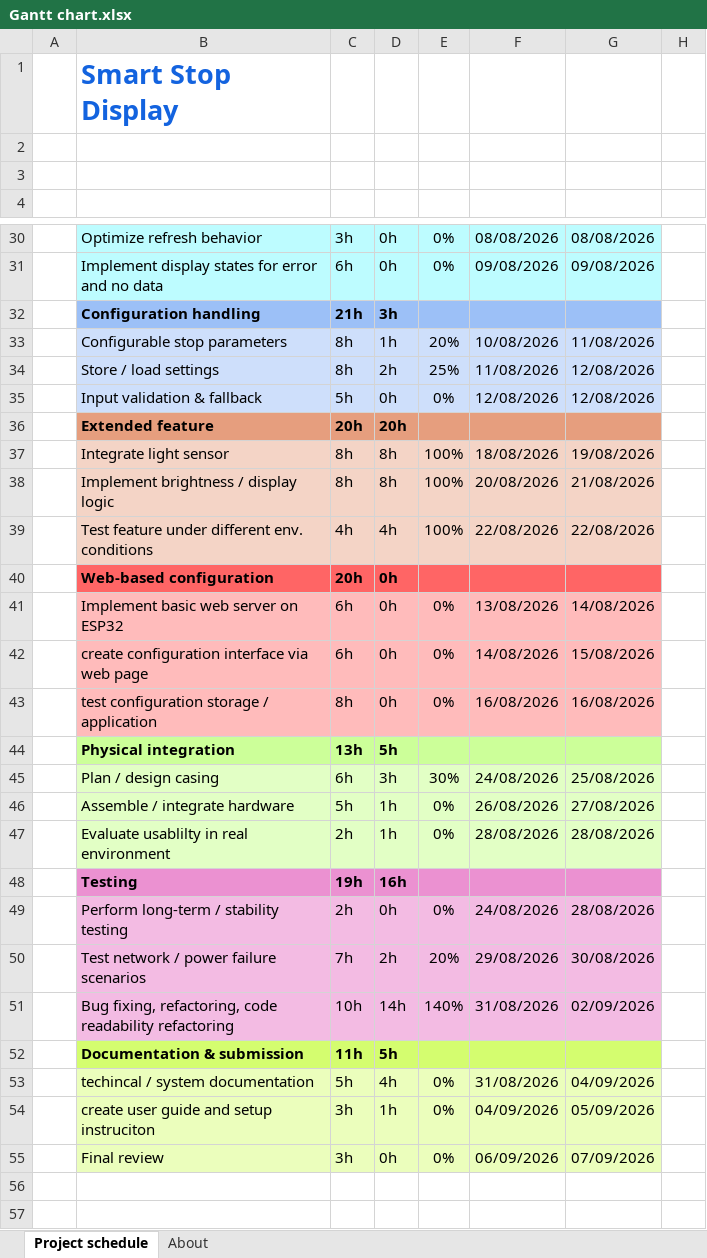
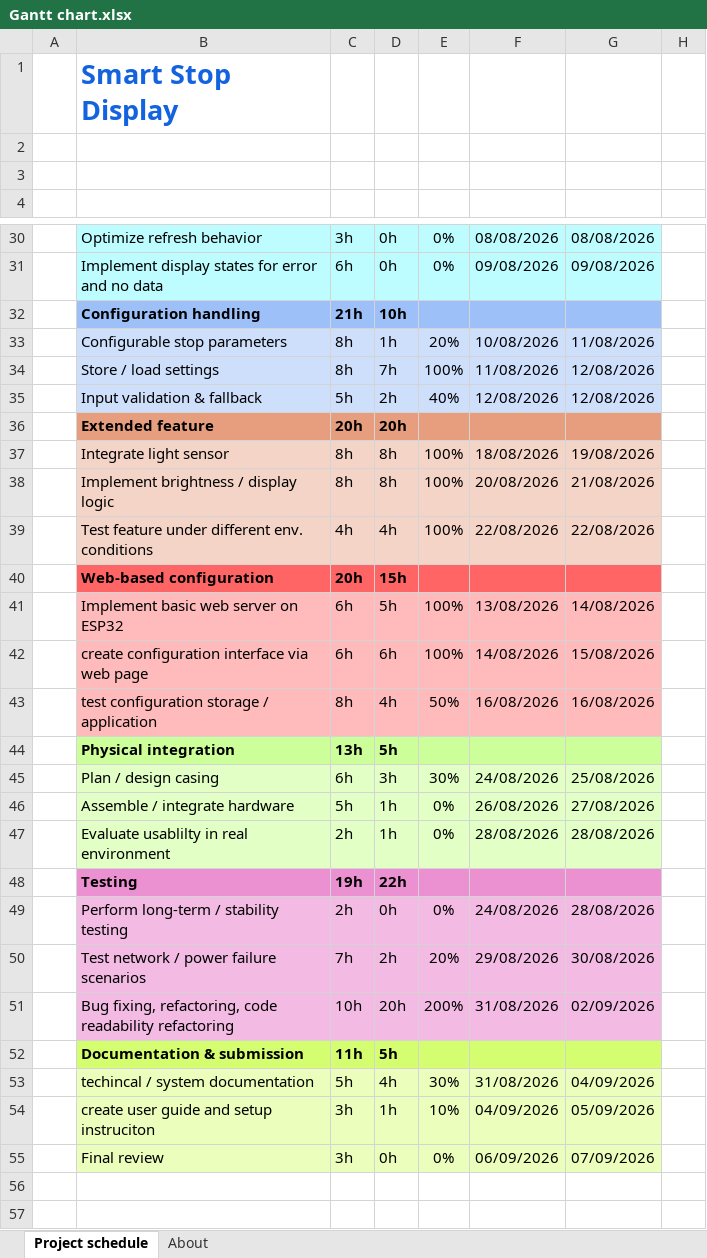
Before and after one commit to Sev3435/fhnw-ipro-smart-stop-display-SFreuler, an Excel workbook: docs/Gantt chart.xlsx, sheet Project schedule, drawn as a sheet; only a part is shown, gaps mark what is left out; values as stored, in another font and other column widths than the file's, no borders; conditional formats not drawn; the diff covers the shown part only; the diff names each change by its address in the sheet, - before the commit and + after, or states it on an @@ line.

Commit message:
docs: update Gantt chart

```diff
--- a/docs/Gantt chart.xlsx (sheet Project schedule)
+++ b/docs/Gantt chart.xlsx (sheet Project schedule)
-D32: 3h
+D32: 10h
-D34: 2h
+D34: 7h
-E34: 25%
+E34: 100%
-D35: 0h
+D35: 2h
-E35: 0%
+E35: 40%
-D40: 0h
+D40: 15h
-D41: 0h
+D41: 5h
-E41:E42: 0%
+E41:E42: 100%
-D42: 0h
+D42: 6h
-D43: 0h
+D43: 4h
-E43: 0%
+E43: 50%
-D48: 16h
+D48: 22h
-D51: 14h
+D51: 20h
-E51: 140%
+E51: 200%
-E53: 0%
+E53: 30%
-E54: 0%
+E54: 10%
```
Also changed, not shown: 2 edited cells elsewhere in this sheet.
